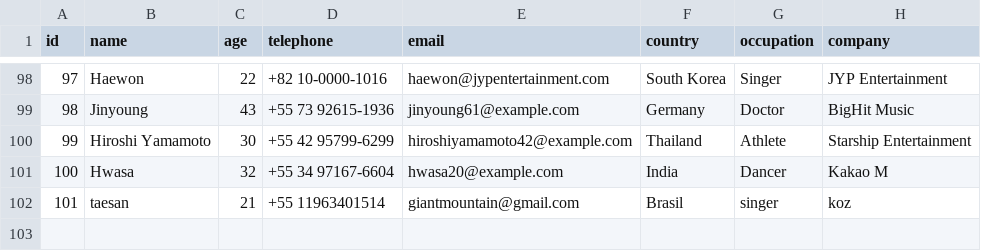
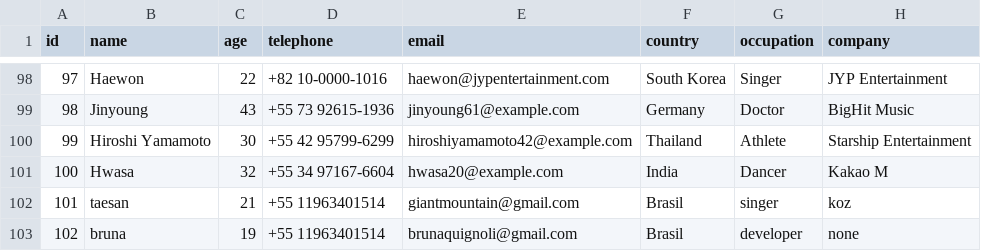
Before and after one commit to brunaquignoli/caseMarketing, a CSV file: case/dados.csv, drawn as a sheet; only a part is shown, gaps mark what is left out.

```diff
--- a/case/dados.csv
+++ b/case/dados.csv
@@ -102 +102,2 @@ id,name,age,telephone,email,country,occupation,company
 101,taesan,21,+55 11963401514,giantmountain@gmail.com,Brasil,singer,koz
+102,bruna,19,+55 11963401514,brunaquignoli@gmail.com,Brasil,developer,none
```
Also changed, not shown: 2 other files.
